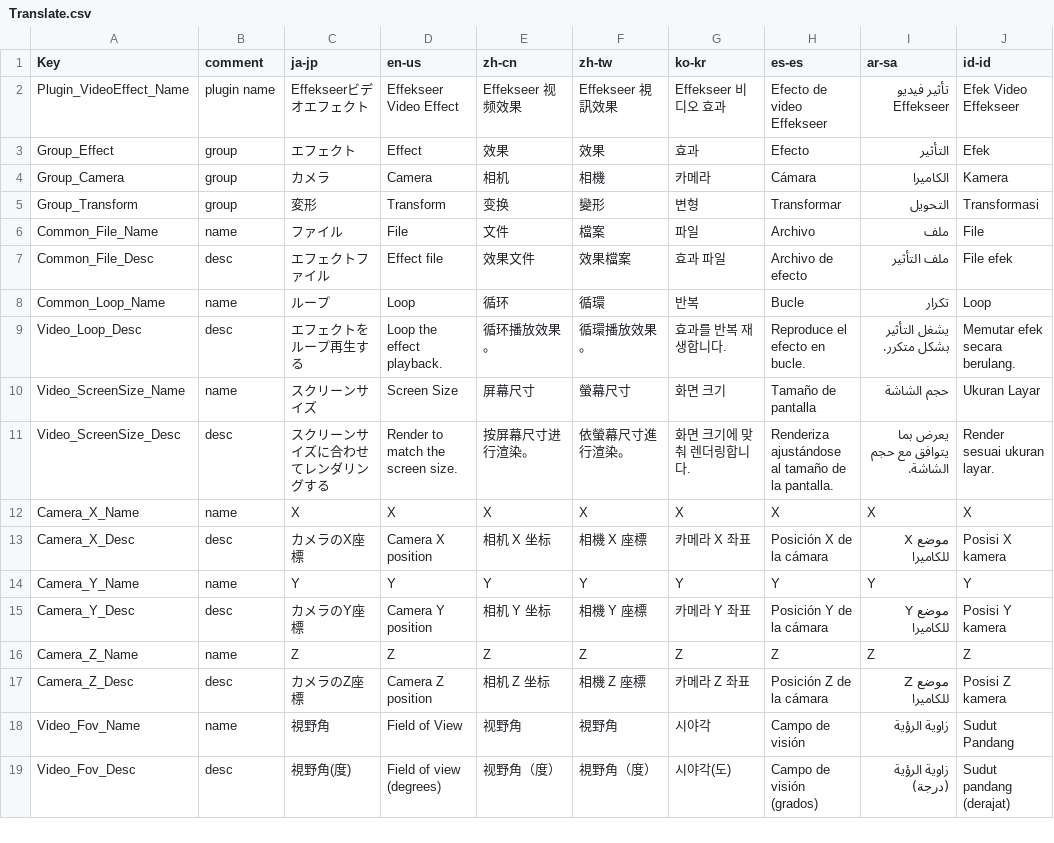
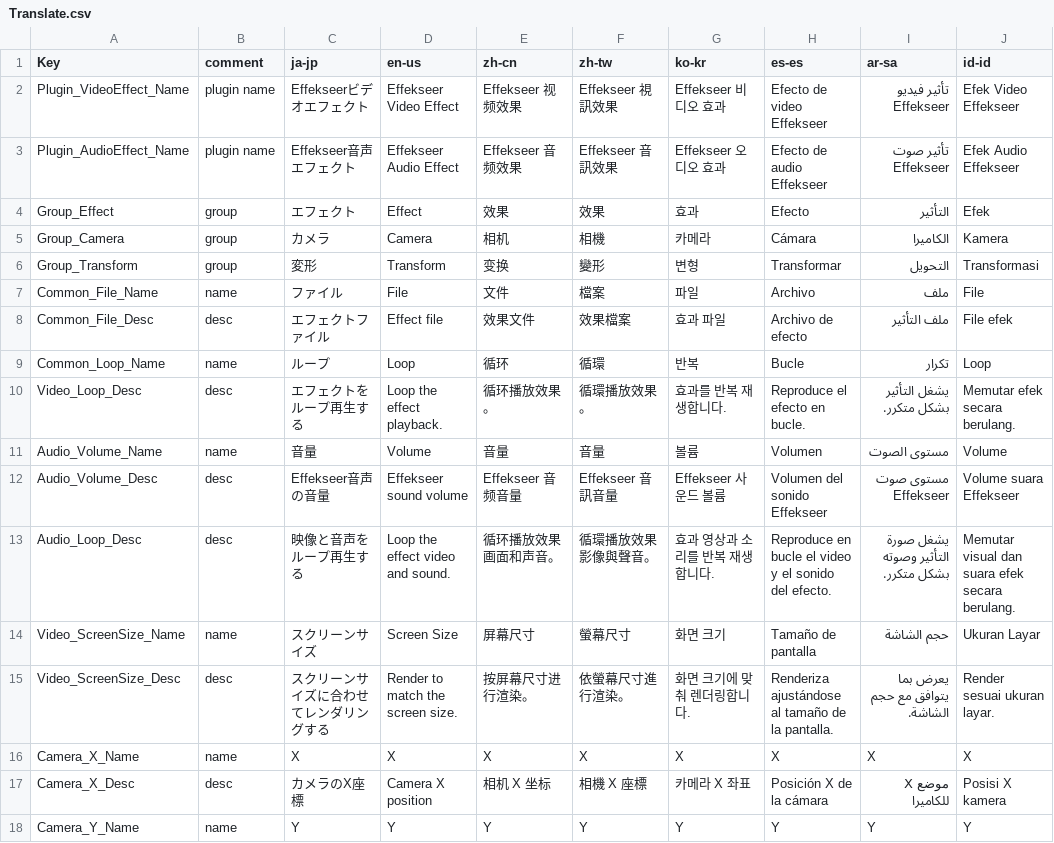
Before and after one commit to takoyakisoft/EffekseerForYMM4, a CSV file: EffekseerForYMM4/Localization/Translate.csv, drawn as a sheet; only a part is shown; the shorter side is filled out with more unchanged rows.

Commit message:
feat: restore and optimize Effekseer audio effects

```diff
--- a/EffekseerForYMM4/Localization/Translate.csv
+++ b/EffekseerForYMM4/Localization/Translate.csv
@@ -2,2 +2,3 @@ Key,comment,ja-jp,en-us,zh-cn,zh-tw,ko-kr,es-es,ar-sa,id-id
 Plugin_VideoEffect_Name,plugin name,Effekseerビデオエフェクト,Effekseer Video Effect,Effekseer 视频效果,Effekseer 視訊效果,Effekseer 비디오 효과,Efecto de video Effekseer,تأثير فيديو Effekseer,Efek Video Effekseer
+Plugin_AudioEffect_Name,plugin name,Effekseer音声エフェクト,Effekseer Audio Effect,Effekseer 音频效果,Effekseer 音訊效果,Effekseer 오디오 효과,Efecto de audio Effekseer,تأثير صوت Effekseer,Efek Audio Effekseer
 Group_Effect,group,エフェクト,Effect,效果,效果,효과,Efecto,التأثير,Efek
@@ -9,2 +10,5 @@ Common_Loop_Name,name,ループ,Loop,循环,循環,반복,Bucle,تكرار,Loop
 Video_Loop_Desc,desc,エフェクトをループ再生する,Loop the effect playback.,循环播放效果。,循環播放效果。,효과를 반복 재생합니다.,Reproduce el efecto en bucle.,يشغل التأثير بشكل متكرر.,Memutar efek secara berulang.
+Audio_Volume_Name,name,音量,Volume,音量,音量,볼륨,Volumen,مستوى الصوت,Volume
+Audio_Volume_Desc,desc,Effekseer音声の音量,Effekseer sound volume,Effekseer 音频音量,Effekseer 音訊音量,Effekseer 사운드 볼륨,Volumen del sonido Effekseer,مستوى صوت Effekseer,Volume suara Effekseer
+Audio_Loop_Desc,desc,映像と音声をループ再生する,Loop the effect video and sound.,循环播放效果画面和声音。,循環播放效果影像與聲音。,효과 영상과 소리를 반복 재생합니다.,Reproduce en bucle el video y el sonido del efecto.,يشغل صورة التأثير وصوته بشكل متكرر.,Memutar visual dan suara efek secara berulang.
 Video_ScreenSize_Name,name,スクリーンサイズ,Screen Size,屏幕尺寸,螢幕尺寸,화면 크기,Tamaño de pantalla,حجم الشاشة,Ukuran Layar
```
Also changed, not shown: 28 other files.
